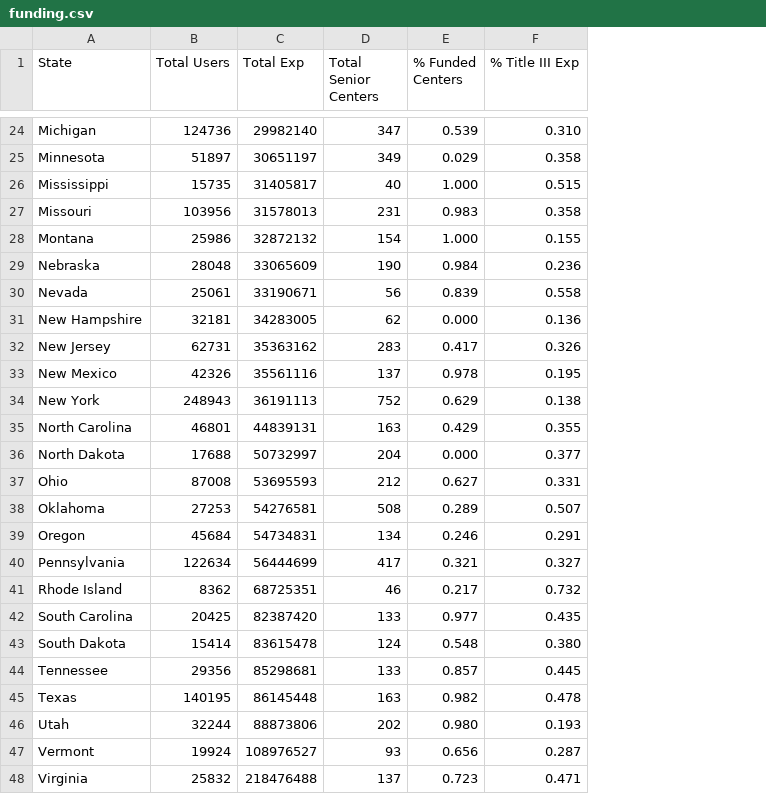
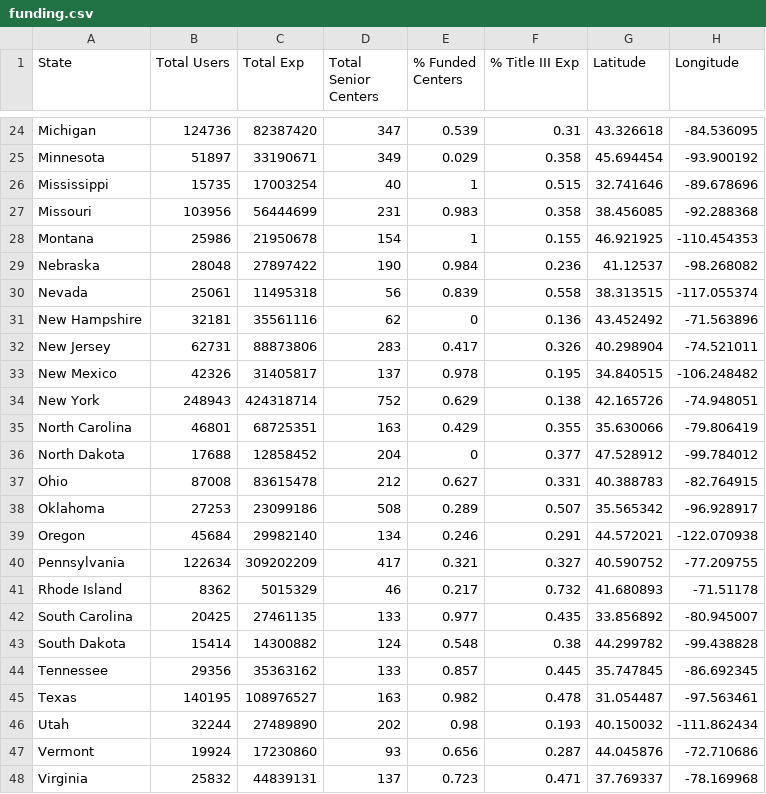
Before and after one commit to jennyfan/aginginplace, a CSV file: assets/funding.csv, drawn as a sheet; only a part is shown, gaps mark what is left out; the diff covers the shown part only; the diff names each change by its address in the sheet, - before the commit and + after, or states it on an @@ line.

```diff
--- a/assets/funding.csv
+++ b/assets/funding.csv
+column G (Latitude), rows 24-48: 43.326618 | 45.694454 | 32.741646 | 38.456085 | 46.921925 | 41.12537 | 38.313515 | 43.452492 | 40.298904 | 34.840515 | 42.165726 | 35.630066 | 47.528912 | 40.388783 | 35.565342 | 44.572021 | 40.590752 | 41.680893 | 33.856892 | 44.299782 | 35.747845 | 31.054487 | 40.150032 | 44.045876 | 37.769337
+column H (Longitude), rows 24-48: -84.536095 | -93.900192 | -89.678696 | -92.288368 | -110.454353 | -98.268082 | -117.055374 | -71.563896 | -74.521011 | -106.248482 | -74.948051 | -79.806419 | -99.784012 | -82.764915 | -96.928917 | -122.070938 | -77.209755 | -71.51178 | -80.945007 | -99.438828 | -86.692345 | -97.563461 | -111.862434 | -72.710686 | -78.169968
-C24 (Total Exp): 29982140
+C24 (Total Exp): 82387420
-F24 (% Title III Exp): 0.310
+F24 (% Title III Exp): 0.31
-C25 (Total Exp): 30651197
+C25 (Total Exp): 33190671
-C26 (Total Exp): 31405817
+C26 (Total Exp): 17003254
-E26 (% Funded Centers): 1.000
+E26 (% Funded Centers): 1
-C27 (Total Exp): 31578013
+C27 (Total Exp): 56444699
-C28 (Total Exp): 32872132
+C28 (Total Exp): 21950678
-E28 (% Funded Centers): 1.000
+E28 (% Funded Centers): 1
-C29 (Total Exp): 33065609
+C29 (Total Exp): 27897422
-C30 (Total Exp): 33190671
+C30 (Total Exp): 11495318
-C31 (Total Exp): 34283005
+C31 (Total Exp): 35561116
-E31 (% Funded Centers): 0.000
+E31 (% Funded Centers): 0
-C32 (Total Exp): 35363162
+C32 (Total Exp): 88873806
-C33 (Total Exp): 35561116
+C33 (Total Exp): 31405817
-C34 (Total Exp): 36191113
+C34 (Total Exp): 424318714
-C35 (Total Exp): 44839131
+C35 (Total Exp): 68725351
-C36 (Total Exp): 50732997
+C36 (Total Exp): 12858452
-E36 (% Funded Centers): 0.000
+E36 (% Funded Centers): 0
-C37 (Total Exp): 53695593
+C37 (Total Exp): 83615478
-C38 (Total Exp): 54276581
+C38 (Total Exp): 23099186
-C39 (Total Exp): 54734831
+C39 (Total Exp): 29982140
-C40 (Total Exp): 56444699
+C40 (Total Exp): 309202209
-C41 (Total Exp): 68725351
+C41 (Total Exp): 5015329
-C42 (Total Exp): 82387420
+C42 (Total Exp): 27461135
-C43 (Total Exp): 83615478
+C43 (Total Exp): 14300882
-F43 (% Title III Exp): 0.380
+F43 (% Title III Exp): 0.38
-C44 (Total Exp): 85298681
+C44 (Total Exp): 35363162
-C45 (Total Exp): 86145448
+C45 (Total Exp): 108976527
-C46 (Total Exp): 88873806
+C46 (Total Exp): 27489890
-E46 (% Funded Centers): 0.980
+E46 (% Funded Centers): 0.98
-C47 (Total Exp): 108976527
+C47 (Total Exp): 17230860
-C48 (Total Exp): 218476488
+C48 (Total Exp): 44839131
```
Also changed, not shown: 36 edited cells elsewhere in this file, 2 other files.
